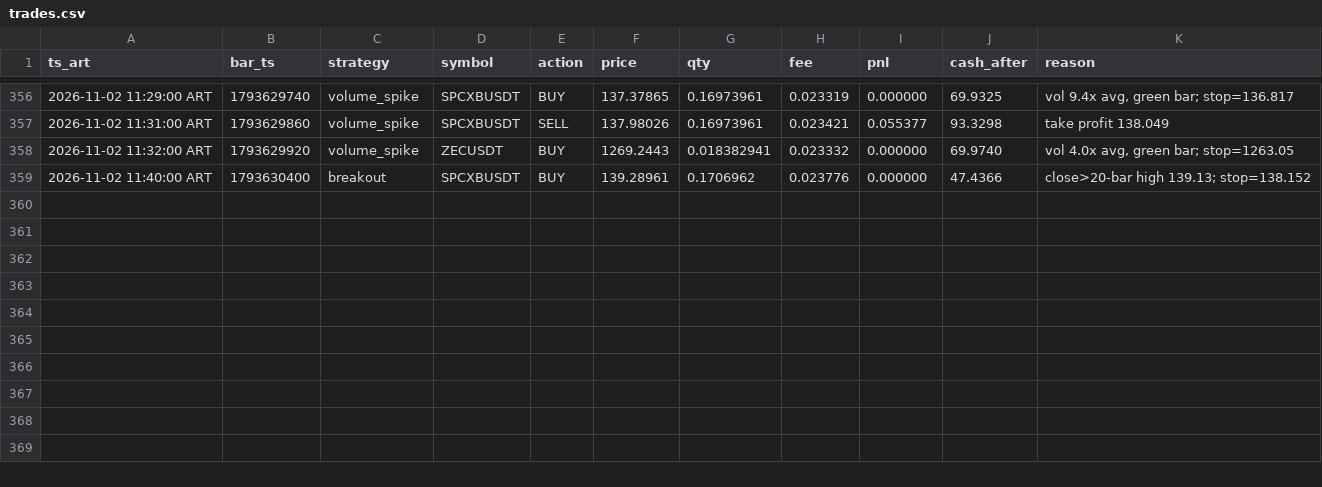
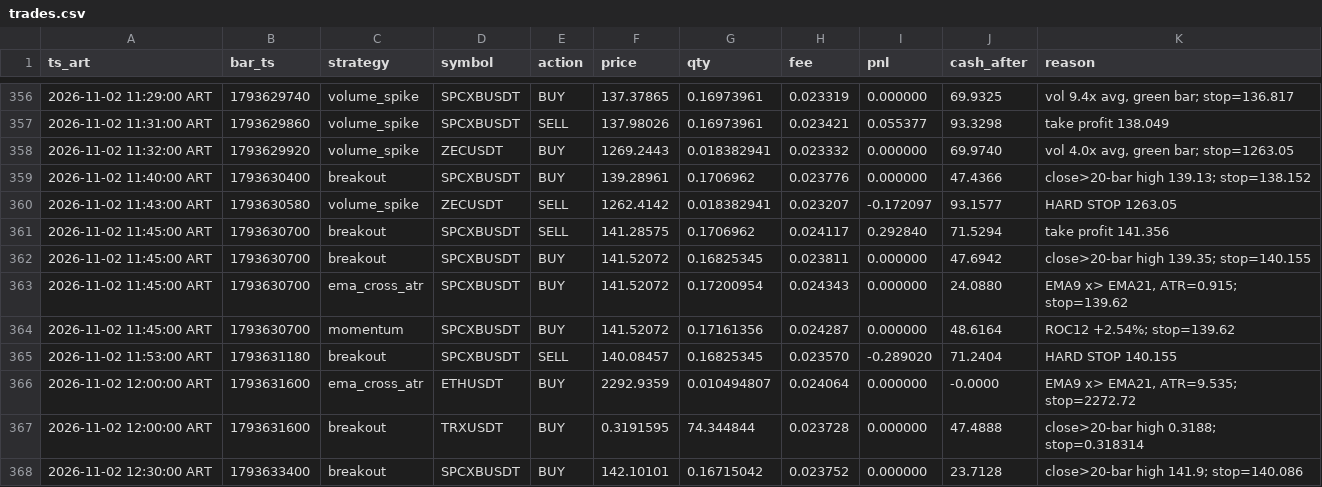
Before and after one commit to ventolabs-hq/paper-desk, a CSV file: data/trades.csv, drawn as a sheet; only a part is shown, gaps mark what is left out.

```diff
--- a/data/trades.csv
+++ b/data/trades.csv
@@ -359 +359,10 @@ ts_art,bar_ts,strategy,symbol,action,price,qty,fee,pnl,cash_after,reason
 2026-11-02 11:40:00 ART,1793630400,breakout,SPCXBUSDT,BUY,139.28961,0.1706962,0.023776,0.000000,47.4366,close>20-bar high 139.13; stop=138.152
+2026-11-02 11:43:00 ART,1793630580,volume_spike,ZECUSDT,SELL,1262.4142,0.018382941,0.023207,-0.172097,93.1577,HARD STOP 1263.05
+2026-11-02 11:45:00 ART,1793630700,breakout,SPCXBUSDT,SELL,141.28575,0.1706962,0.024117,0.292840,71.5294,take profit 141.356
+2026-11-02 11:45:00 ART,1793630700,breakout,SPCXBUSDT,BUY,141.52072,0.16825345,0.023811,0.000000,47.6942,close>20-bar high 139.35; stop=140.155
+2026-11-02 11:45:00 ART,1793630700,ema_cross_atr,SPCXBUSDT,BUY,141.52072,0.17200954,0.024343,0.000000,24.0880,"EMA9 x> EMA21, ATR=0.915; stop=139.62"
+2026-11-02 11:45:00 ART,1793630700,momentum,SPCXBUSDT,BUY,141.52072,0.17161356,0.024287,0.000000,48.6164,ROC12 +2.54%; stop=139.62
+2026-11-02 11:53:00 ART,1793631180,breakout,SPCXBUSDT,SELL,140.08457,0.16825345,0.023570,-0.289020,71.2404,HARD STOP 140.155
+2026-11-02 12:00:00 ART,1793631600,ema_cross_atr,ETHUSDT,BUY,2292.9359,0.010494807,0.024064,0.000000,-0.0000,"EMA9 x> EMA21, ATR=9.535; stop=2272.72"
+2026-11-02 12:00:00 ART,1793631600,breakout,TRXUSDT,BUY,0.3191595,74.344844,0.023728,0.000000,47.4888,close>20-bar high 0.3188; stop=0.318314
+2026-11-02 12:30:00 ART,1793633400,breakout,SPCXBUSDT,BUY,142.10101,0.16715042,0.023752,0.000000,23.7128,close>20-bar high 141.9; stop=140.086
```
Also changed, not shown: data/runs.csv, 3 other files.
